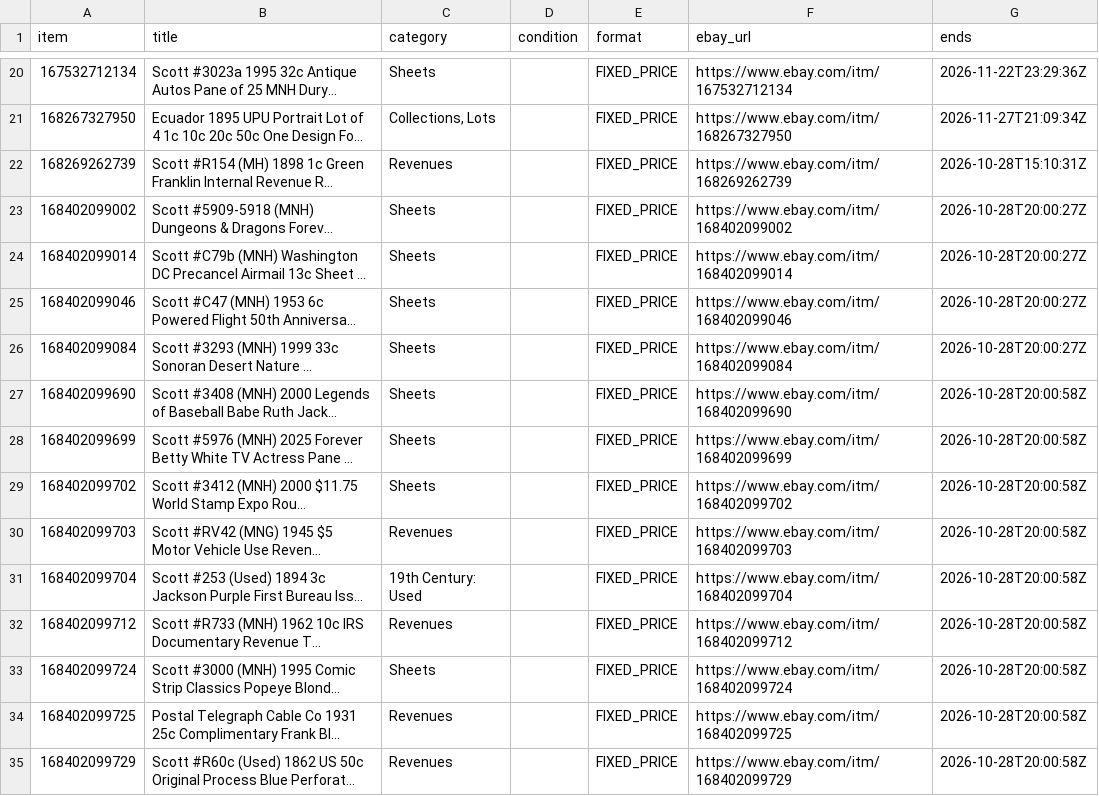
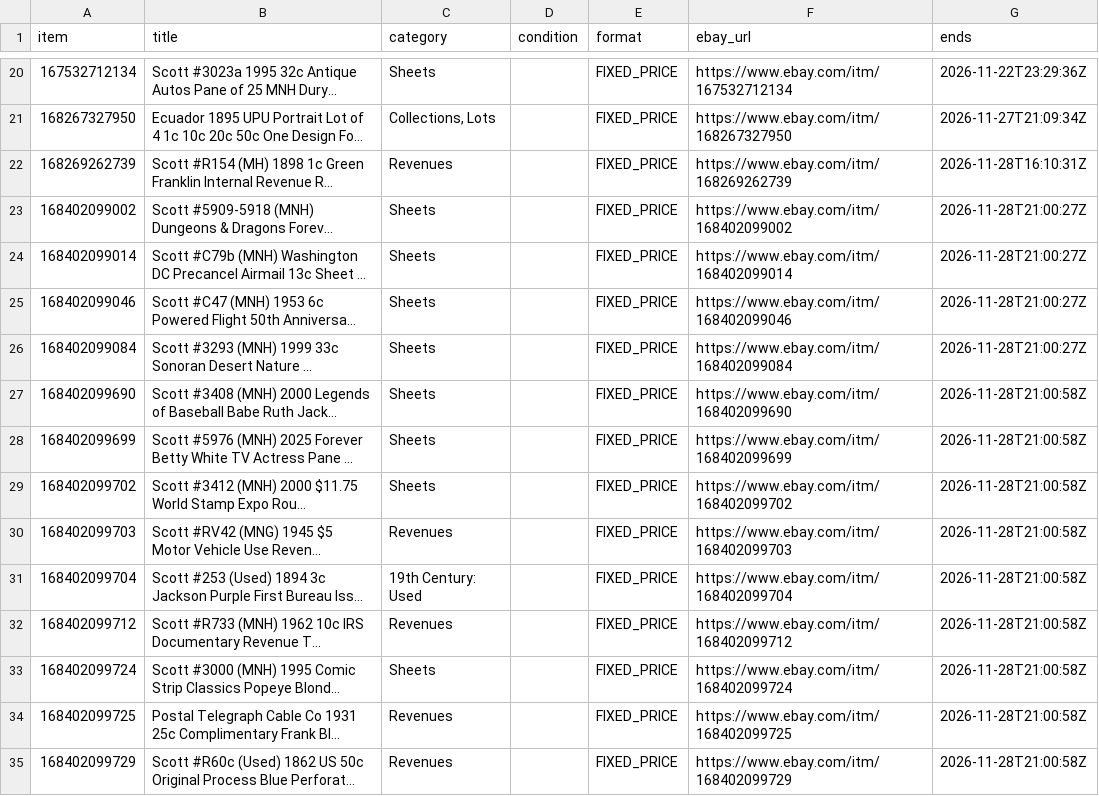
Before and after one commit to StampedeStamps/stampedestamps-store, a CSV file: data/listings.csv, drawn as a sheet; only a part is shown, gaps mark what is left out; long unchanged cells end in …; the diff covers the shown part only; the diff names each change by its address in the sheet, - before the commit and + after, or states it on an @@ line.

Commit message:
Daily catalog refresh: listings as of 2026-10-28 (394 listings)

```diff
--- a/data/listings.csv
+++ b/data/listings.csv
-G22 (ends): 2026-10-28T15:10:31Z
+G22 (ends): 2026-11-28T16:10:31Z
-G23:G26 (ends): 2026-10-28T20:00:27Z
+G23:G26 (ends): 2026-11-28T21:00:27Z
-G27:G35 (ends): 2026-10-28T20:00:58Z
+G27:G35 (ends): 2026-11-28T21:00:58Z
```
Also changed, not shown: 1 removed row and 68 edited cells elsewhere in this file, data/catalog_images.csv, data/issue_titles.csv, 15 other files.
